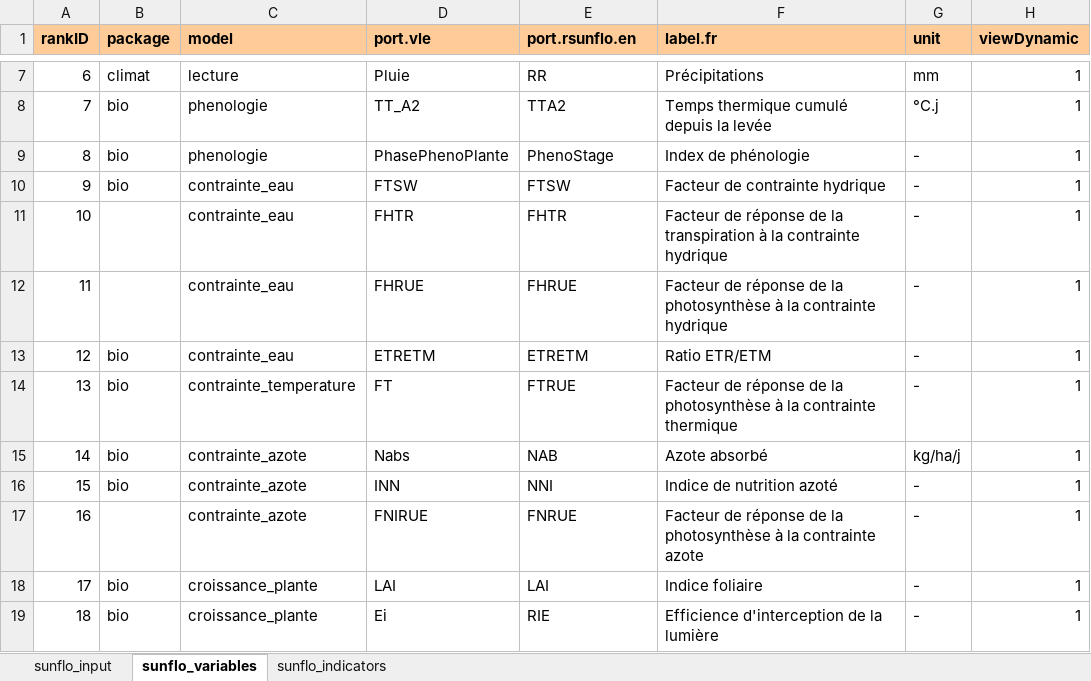
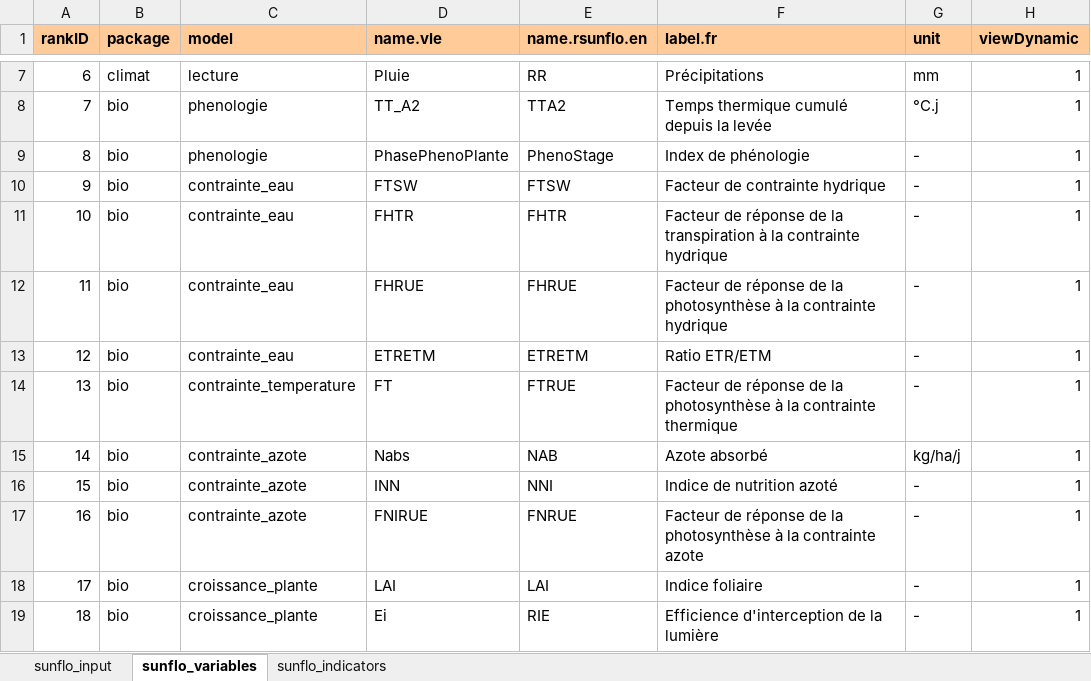
Before and after one commit to picasa/rsunflo, an Excel workbook: inst/doc/parameterization.xlsx, sheet sunflo_variables, drawn as a sheet; only a part is shown, gaps mark what is left out; values as stored, in another font and other column widths than the file's, no borders; the diff names each change by its address in the sheet, - before the commit and + after, or states it on an @@ line.

```diff
--- a/inst/doc/parameterization.xlsx (sheet sunflo_variables)
+++ b/inst/doc/parameterization.xlsx (sheet sunflo_variables)
-D1: port.vle
+D1: name.vle
-E1: port.rsunflo.en
+E1: name.rsunflo.en
-B11:B12 (package): (empty)
+B11:B12 (package): bio
-B17 (package): (empty)
+B17 (package): bio
```
Also changed, not shown: sheet sunflo_indicators, sheet sunflo_input, 2 other files.
